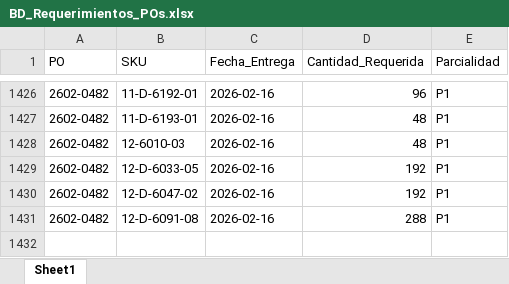
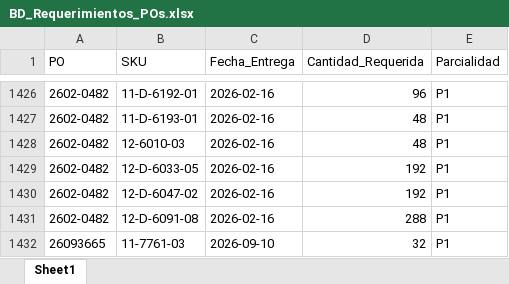
Before and after one commit to jesusalbertomoraleslopez-byte/sigrama_po_tracker, an Excel workbook: data/BD_Requerimientos_POs.xlsx, sheet Sheet1, drawn as a sheet; only a part is shown, gaps mark what is left out; values as stored, in another font and other column widths than the file's, no borders; the diff names each change by its address in the sheet, - before the commit and + after, or states it on an @@ line.

```diff
--- a/data/BD_Requerimientos_POs.xlsx (sheet Sheet1)
+++ b/data/BD_Requerimientos_POs.xlsx (sheet Sheet1)
+row 1432: 26093665 | 11-7761-03 | 2026-09-10 | 32 | P1
```
Also changed, not shown: data/BD_POs_Cabecera.xlsx, data/BD_POs_Partidas_Detalladas.xlsx, 7 other files.
